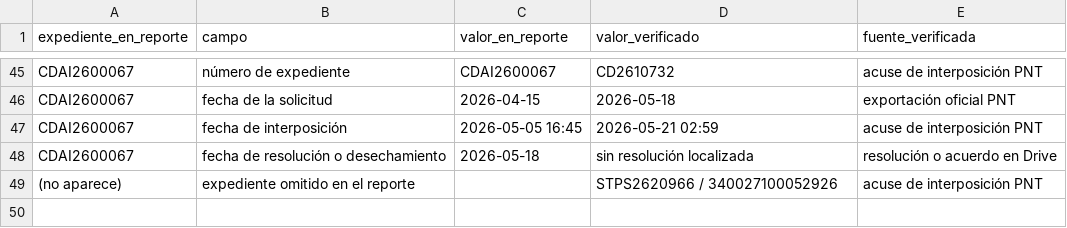
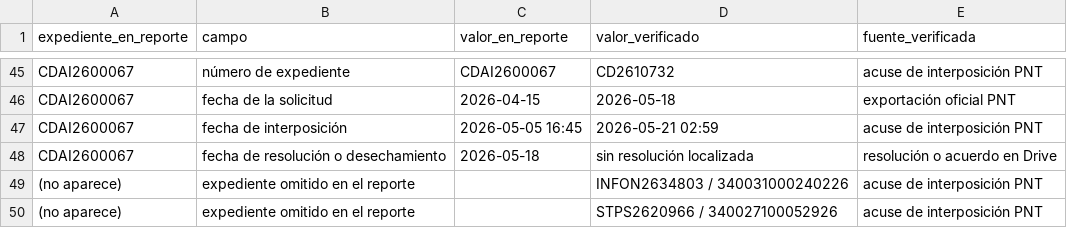
Before and after one commit to geozunac3536-jpg/trazabilidad_pnt, a CSV file: 04_RECURSOS_REVISION/cotejo_reporte.csv, drawn as a sheet; only a part is shown, gaps mark what is left out; the diff names each change by its address in the sheet, - before the commit and + after, or states it on an @@ line.

```diff
--- a/04_RECURSOS_REVISION/cotejo_reporte.csv
+++ b/04_RECURSOS_REVISION/cotejo_reporte.csv
+row 49: (no aparece) | expediente omitido en el reporte |  | INFON2634803 / 340031000240226 | acuse de interposición PNT
```
Also changed, not shown: 04_RECURSOS_REVISION/actuaciones_rr.csv, 04_RECURSOS_REVISION/expedientes_base.csv, 14 other files.
